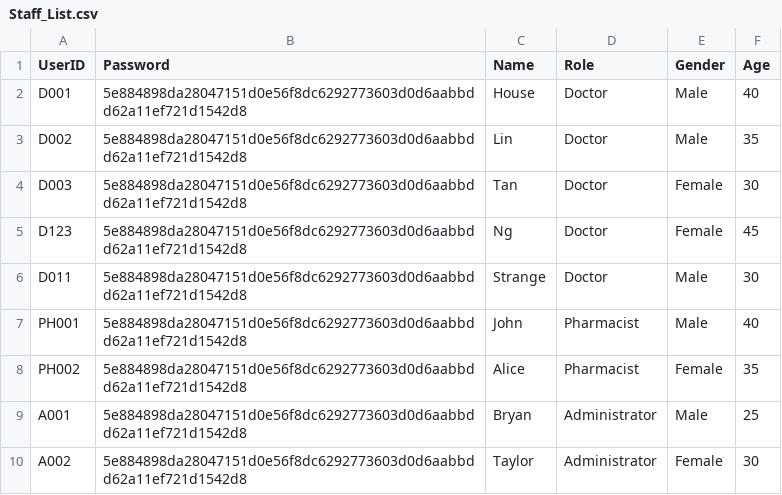
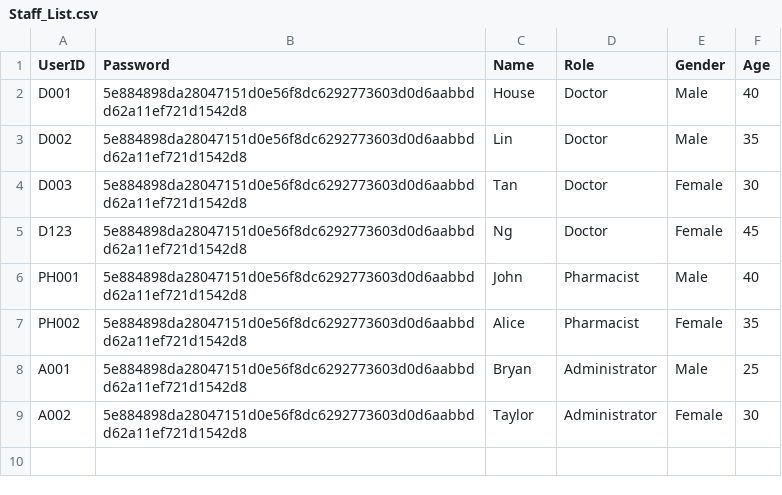
Before and after one commit to chengyf5566/SC2002_SCSD_Grp6, a CSV file: SC2002_Project/Staff_List.csv, drawn as a sheet; the diff names each change by its address in the sheet, - before the commit and + after, or states it on an @@ line.

Commit message:
Update Staff_List.csv

```diff
--- a/SC2002_Project/Staff_List.csv
+++ b/SC2002_Project/Staff_List.csv
-row 6: D011 | 5e884898da28047151d0e56f8dc6292773603d0d6aabbdd62a11ef721d1542d8 | Strange | Doctor | Male | 30
```
